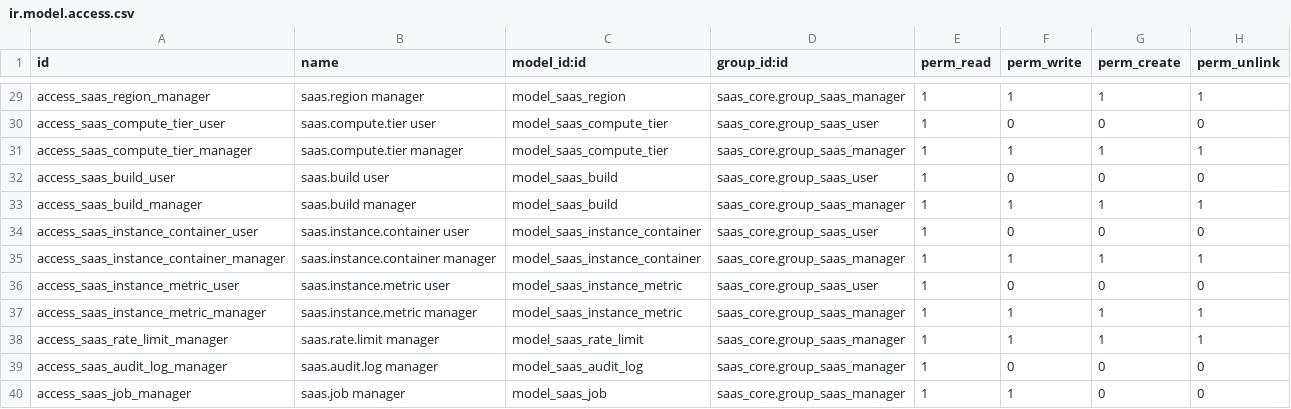
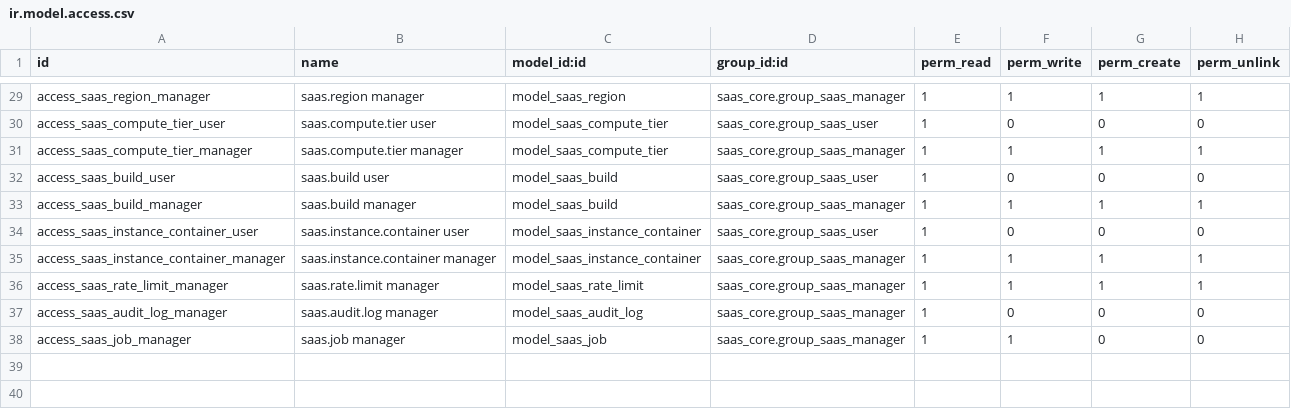
Before and after one commit to moutazmuhammad/odoo-saas-platform, a CSV file: control-plane/saas_core/security/ir.model.access.csv, drawn as a sheet; only a part is shown, gaps mark what is left out.

```diff
--- a/control-plane/saas_core/security/ir.model.access.csv
+++ b/control-plane/saas_core/security/ir.model.access.csv
@@ -35,4 +35,2 @@ access_saas_instance_container_user,saas.instance.container user,model_saas_inst
 access_saas_instance_container_manager,saas.instance.container manager,model_saas_instance_container,saas_core.group_saas_manager,1,1,1,1
-access_saas_instance_metric_user,saas.instance.metric user,model_saas_instance_metric,saas_core.group_saas_user,1,0,0,0
-access_saas_instance_metric_manager,saas.instance.metric manager,model_saas_instance_metric,saas_core.group_saas_manager,1,1,1,1
 access_saas_rate_limit_manager,saas.rate.limit manager,model_saas_rate_limit,saas_core.group_saas_manager,1,1,1,1
```
Also changed, not shown: 24 other files.
